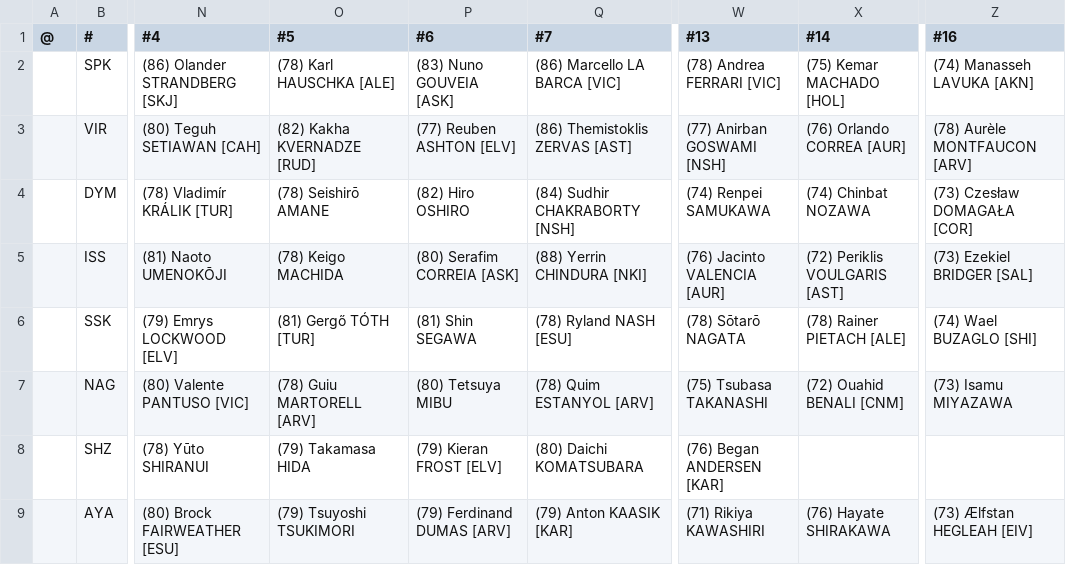
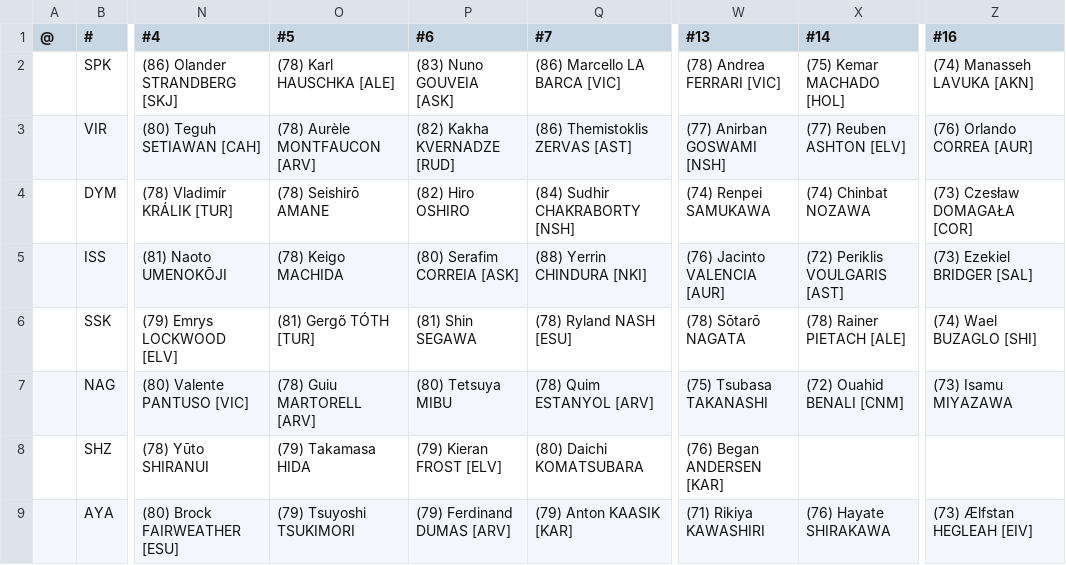
Before and after one commit to auroruse/avium-football-engine, a TSV file: src/presets/NCH.tsv, drawn as a sheet; only a part is shown, gaps mark what is left out; the diff names each change by its address in the sheet, - before the commit and + after, or states it on an @@ line.

```diff
--- a/src/presets/NCH.tsv
+++ b/src/presets/NCH.tsv
-O3 (#5): (82) Kakha KVERNADZE [RUD]
+O3 (#5): (78) Aurèle MONTFAUCON [ARV]
-P3 (#6): (77) Reuben ASHTON [ELV]
+P3 (#6): (82) Kakha KVERNADZE [RUD]
-X3 (#14): (76) Orlando CORREA [AUR]
+X3 (#14): (77) Reuben ASHTON [ELV]
-Z3 (#16): (78) Aurèle MONTFAUCON [ARV]
+Z3 (#16): (76) Orlando CORREA [AUR]
```
Also changed, not shown: 2 other files.
